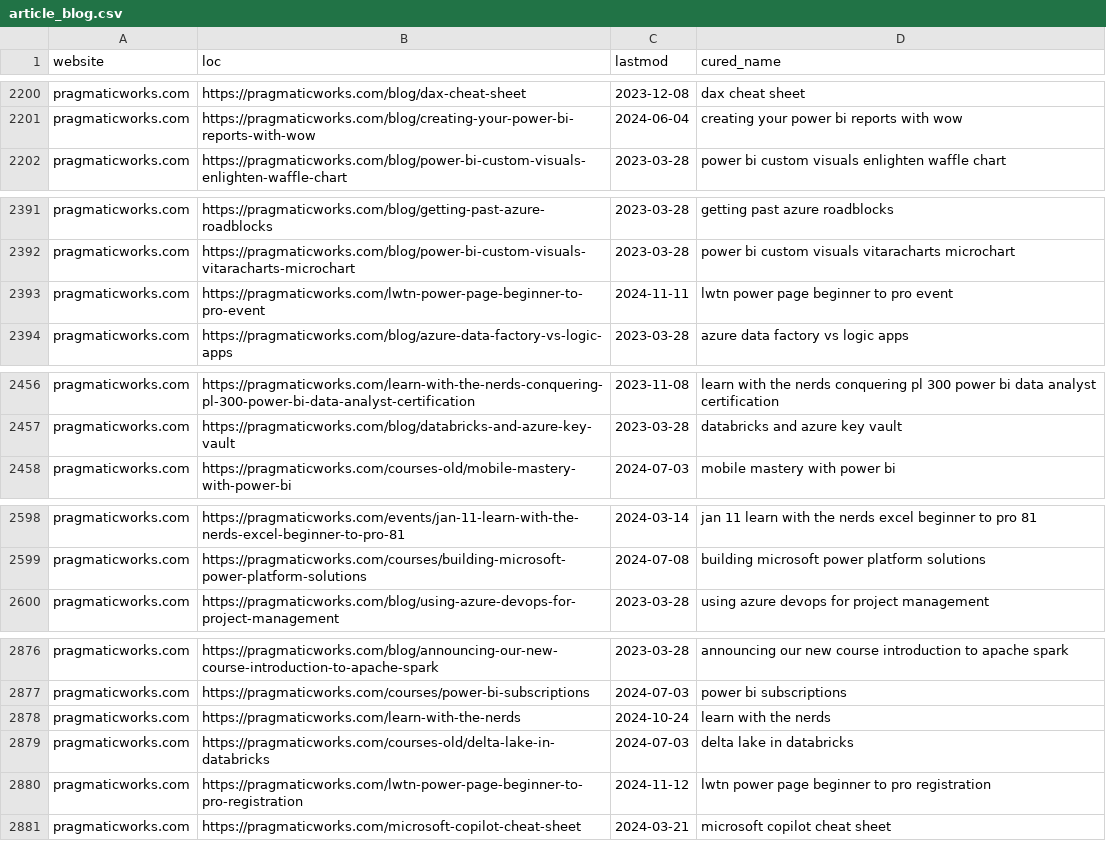
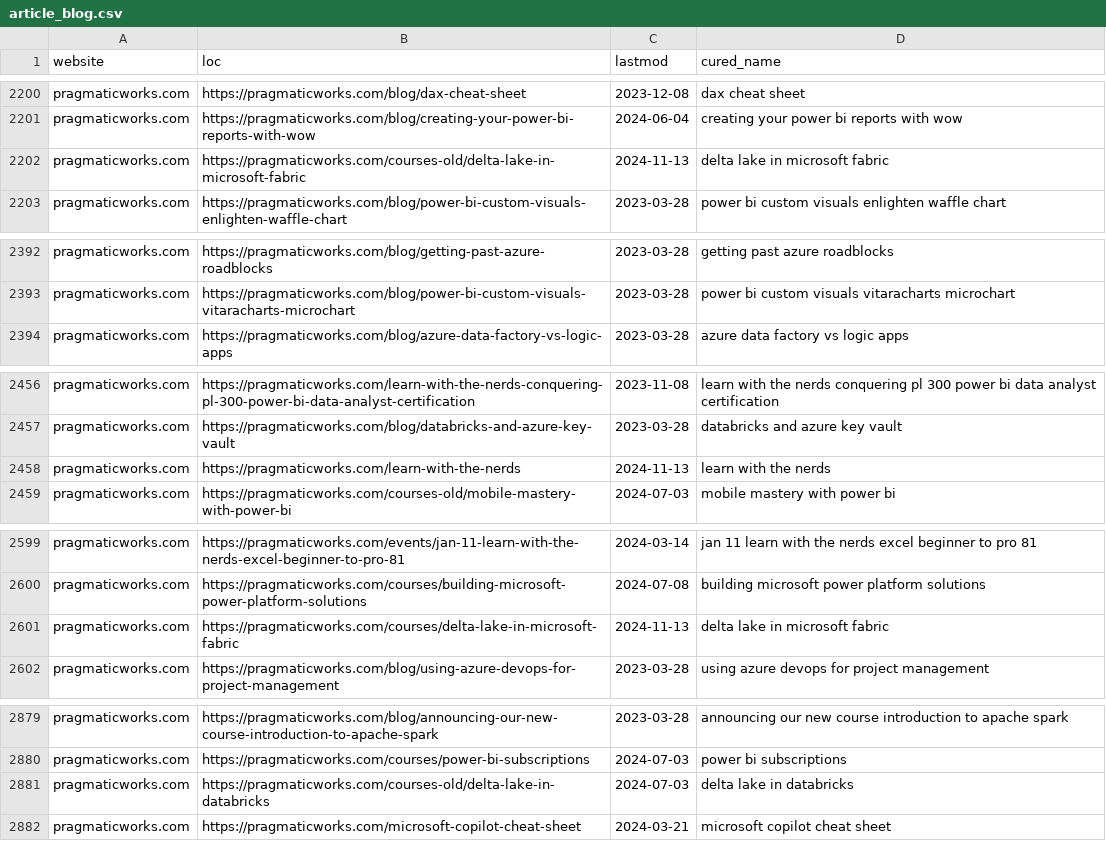
Before and after one commit to julian-passebecq/newsai_script, a CSV file: data/article_blog.csv, drawn as a sheet; only a part is shown, gaps mark what is left out; removed rows and columns are numbered as before the commit, all else as after; the diff covers the shown part only; the diff names each change by its address in the sheet, - before the commit and + after, or states it on an @@ line.

```diff
--- a/data/article_blog.csv
+++ b/data/article_blog.csv
+row 2202: pragmaticworks.com | https://pragmaticworks.com/courses-old/delta-lake-in-microsoft-fabric | 2024-11-13 | delta lake in microsoft fabric
-row 2393: pragmaticworks.com | https://pragmaticworks.com/lwtn-power-page-beginner-to-pro-event | 2024-11-11 | lwtn power page beginner to pro event
+row 2458: pragmaticworks.com | https://pragmaticworks.com/learn-with-the-nerds | 2024-11-13 | learn with the nerds
+row 2601: pragmaticworks.com | https://pragmaticworks.com/courses/delta-lake-in-microsoft-fabric | 2024-11-13 | delta lake in microsoft fabric
-row 2878: pragmaticworks.com | https://pragmaticworks.com/learn-with-the-nerds | 2024-10-24 | learn with the nerds
-row 2880: pragmaticworks.com | https://pragmaticworks.com/lwtn-power-page-beginner-to-pro-registration | 2024-11-12 | lwtn power page beginner to pro registration
```
Also changed, not shown: 10 added rows, 3 removed rows, 33 moved rows and 2 edited cells elsewhere in this file, data/sitemap.csv.
